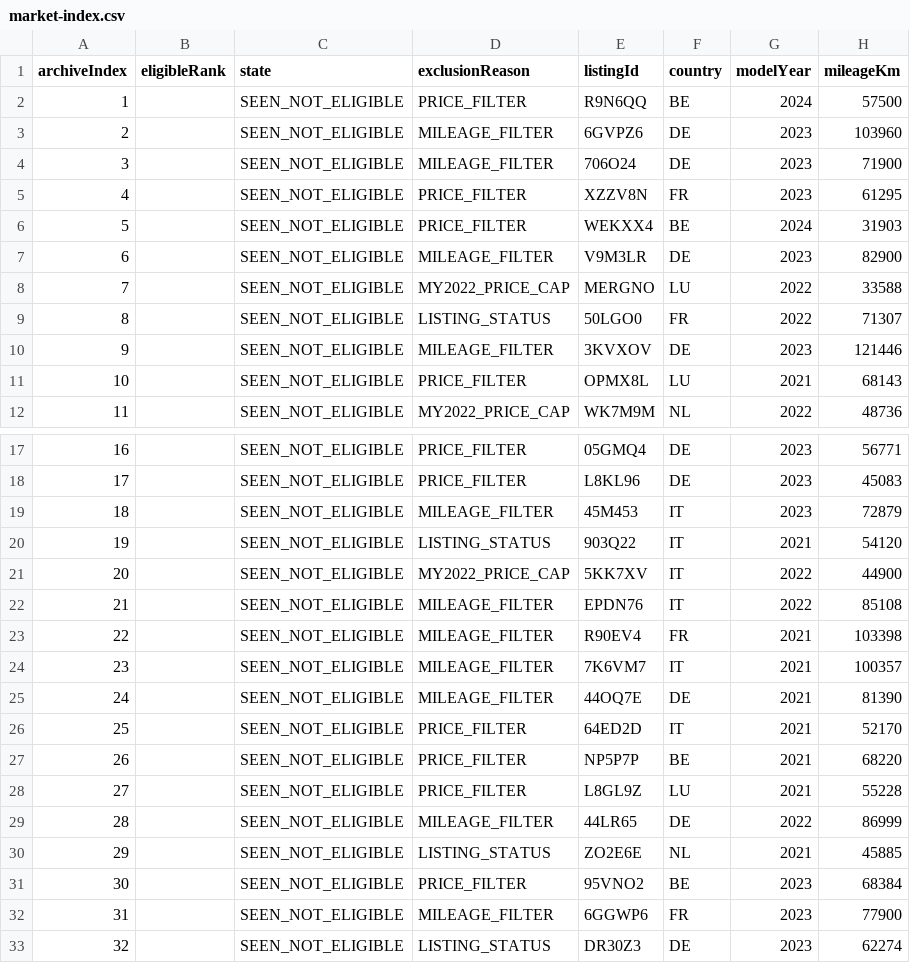
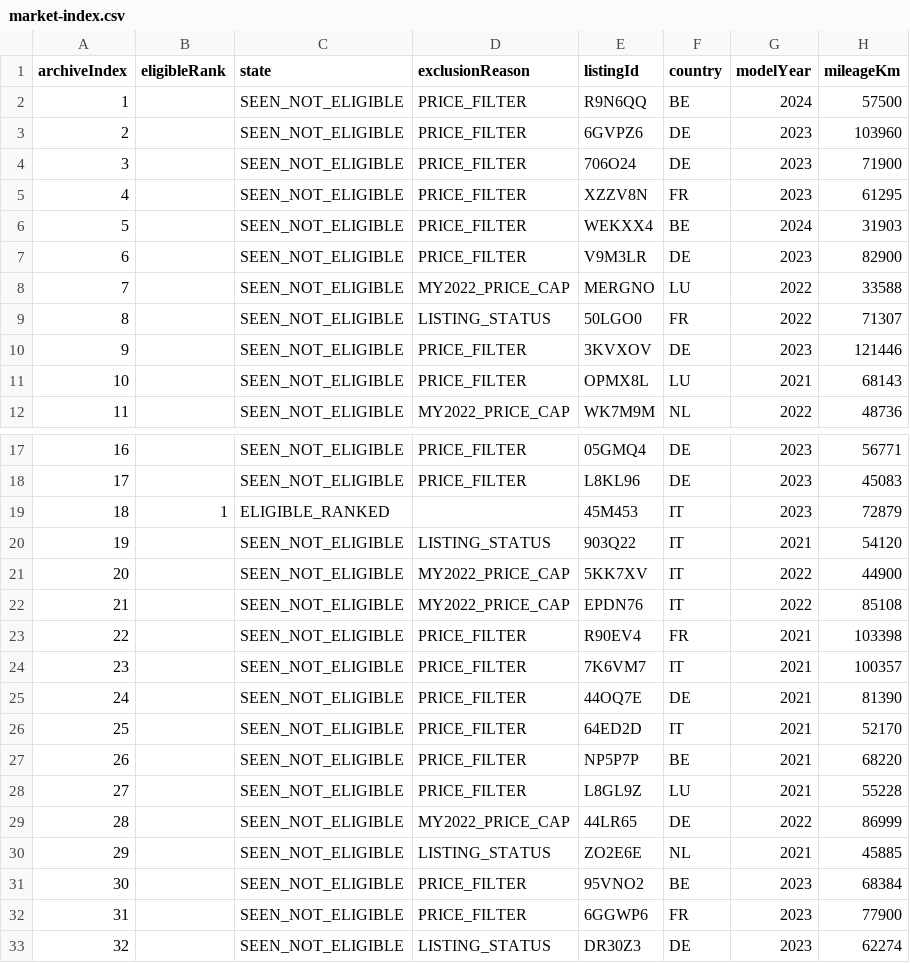
Before and after one commit to gheorghevasilica-oss/Porsche-Hunter, a CSV file: market-index.csv, drawn as a sheet; only a part is shown, gaps mark what is left out; the diff covers the shown part only; the diff names each change by its address in the sheet, - before the commit and + after, or states it on an @@ line.

Commit message:
Update Porsche Hunter data - 2026-09-04 13:01:30Z

```diff
--- a/market-index.csv
+++ b/market-index.csv
-D3:D4 (exclusionReason): MILEAGE_FILTER
+D3:D4 (exclusionReason): PRICE_FILTER
-D7 (exclusionReason): MILEAGE_FILTER
+D7 (exclusionReason): PRICE_FILTER
-D10 (exclusionReason): MILEAGE_FILTER
+D10 (exclusionReason): PRICE_FILTER
-B19 (eligibleRank): (empty)
+B19 (eligibleRank): 1
-C19 (state): SEEN_NOT_ELIGIBLE
+C19 (state): ELIGIBLE_RANKED
-D19 (exclusionReason): MILEAGE_FILTER
+D19 (exclusionReason): (empty)
-D22 (exclusionReason): MILEAGE_FILTER
+D22 (exclusionReason): MY2022_PRICE_CAP
-D23:D25 (exclusionReason): MILEAGE_FILTER
+D23:D25 (exclusionReason): PRICE_FILTER
-D29 (exclusionReason): MILEAGE_FILTER
+D29 (exclusionReason): MY2022_PRICE_CAP
-D32 (exclusionReason): MILEAGE_FILTER
+D32 (exclusionReason): PRICE_FILTER
```
Also changed, not shown: 20 edited cells elsewhere in this file, 4 other files.
